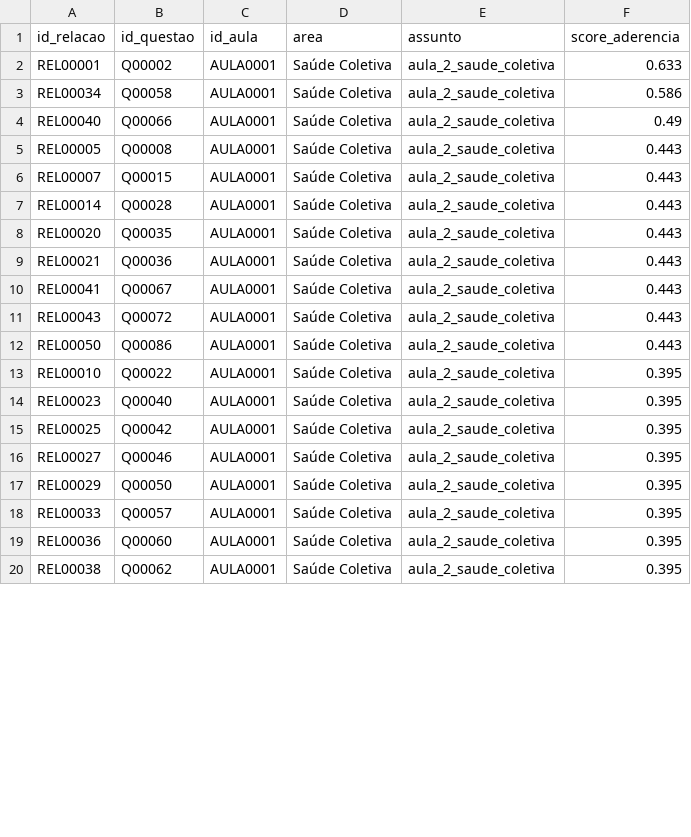
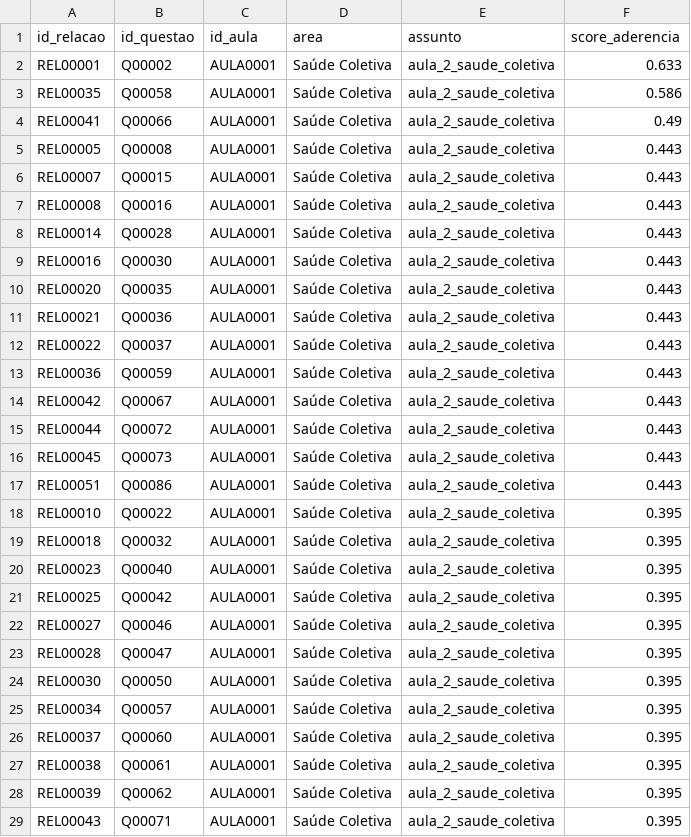
Before and after one commit to luciusrapagna/athena-question-bank, a CSV file: data/banco_relacionamentos/questoes_planos.csv, drawn as a sheet; only a part is shown; the diff covers the shown part only.

```diff
--- a/data/banco_relacionamentos/questoes_planos.csv
+++ b/data/banco_relacionamentos/questoes_planos.csv
@@ -2,13 +2,19 @@
 REL00001,Q00002,AULA0001,Saúde Coletiva,aula_2_saude_coletiva,0.633
-REL00034,Q00058,AULA0001,Saúde Coletiva,aula_2_saude_coletiva,0.586
-REL00040,Q00066,AULA0001,Saúde Coletiva,aula_2_saude_coletiva,0.49
+REL00035,Q00058,AULA0001,Saúde Coletiva,aula_2_saude_coletiva,0.586
+REL00041,Q00066,AULA0001,Saúde Coletiva,aula_2_saude_coletiva,0.49
 REL00005,Q00008,AULA0001,Saúde Coletiva,aula_2_saude_coletiva,0.443
 REL00007,Q00015,AULA0001,Saúde Coletiva,aula_2_saude_coletiva,0.443
+REL00008,Q00016,AULA0001,Saúde Coletiva,aula_2_saude_coletiva,0.443
 REL00014,Q00028,AULA0001,Saúde Coletiva,aula_2_saude_coletiva,0.443
+REL00016,Q00030,AULA0001,Saúde Coletiva,aula_2_saude_coletiva,0.443
 REL00020,Q00035,AULA0001,Saúde Coletiva,aula_2_saude_coletiva,0.443
 REL00021,Q00036,AULA0001,Saúde Coletiva,aula_2_saude_coletiva,0.443
-REL00041,Q00067,AULA0001,Saúde Coletiva,aula_2_saude_coletiva,0.443
-REL00043,Q00072,AULA0001,Saúde Coletiva,aula_2_saude_coletiva,0.443
-REL00050,Q00086,AULA0001,Saúde Coletiva,aula_2_saude_coletiva,0.443
+REL00022,Q00037,AULA0001,Saúde Coletiva,aula_2_saude_coletiva,0.443
+REL00036,Q00059,AULA0001,Saúde Coletiva,aula_2_saude_coletiva,0.443
+REL00042,Q00067,AULA0001,Saúde Coletiva,aula_2_saude_coletiva,0.443
+REL00044,Q00072,AULA0001,Saúde Coletiva,aula_2_saude_coletiva,0.443
+REL00045,Q00073,AULA0001,Saúde Coletiva,aula_2_saude_coletiva,0.443
+REL00051,Q00086,AULA0001,Saúde Coletiva,aula_2_saude_coletiva,0.443
 REL00010,Q00022,AULA0001,Saúde Coletiva,aula_2_saude_coletiva,0.395
+REL00018,Q00032,AULA0001,Saúde Coletiva,aula_2_saude_coletiva,0.395
 REL00023,Q00040,AULA0001,Saúde Coletiva,aula_2_saude_coletiva,0.395
@@ -16,5 +22,8 @@ REL00025,Q00042,AULA0001,Saúde Coletiva,aula_2_saude_coletiva,0.395
 REL00027,Q00046,AULA0001,Saúde Coletiva,aula_2_saude_coletiva,0.395
-REL00029,Q00050,AULA0001,Saúde Coletiva,aula_2_saude_coletiva,0.395
-REL00033,Q00057,AULA0001,Saúde Coletiva,aula_2_saude_coletiva,0.395
-REL00036,Q00060,AULA0001,Saúde Coletiva,aula_2_saude_coletiva,0.395
-REL00038,Q00062,AULA0001,Saúde Coletiva,aula_2_saude_coletiva,0.395
+REL00028,Q00047,AULA0001,Saúde Coletiva,aula_2_saude_coletiva,0.395
+REL00030,Q00050,AULA0001,Saúde Coletiva,aula_2_saude_coletiva,0.395
+REL00034,Q00057,AULA0001,Saúde Coletiva,aula_2_saude_coletiva,0.395
+REL00037,Q00060,AULA0001,Saúde Coletiva,aula_2_saude_coletiva,0.395
+REL00038,Q00061,AULA0001,Saúde Coletiva,aula_2_saude_coletiva,0.395
+REL00039,Q00062,AULA0001,Saúde Coletiva,aula_2_saude_coletiva,0.395
+REL00043,Q00071,AULA0001,Saúde Coletiva,aula_2_saude_coletiva,0.395
```
Also changed, not shown: 3 added rows, 12 removed rows and 25 edited cells elsewhere in this file, 3 other files.
